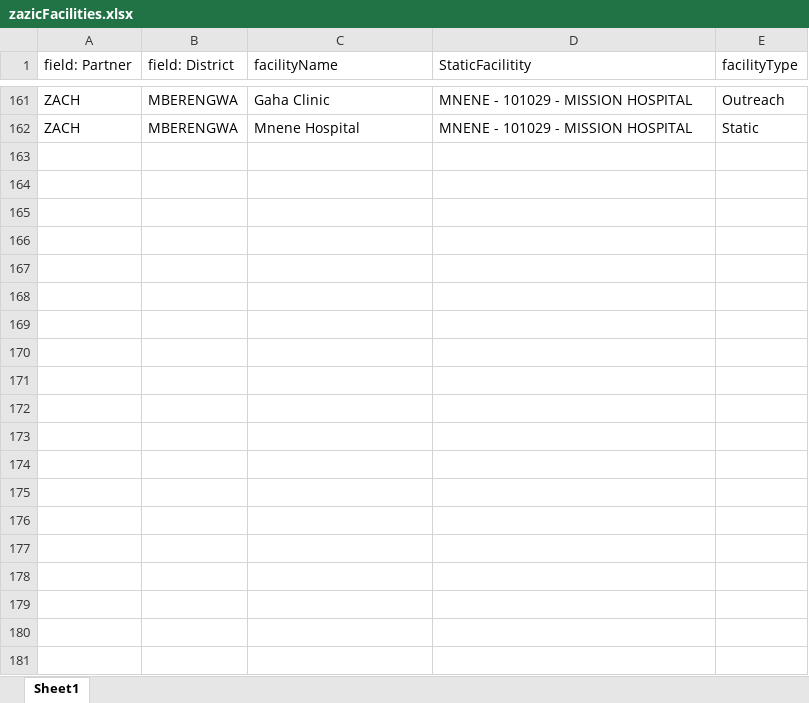
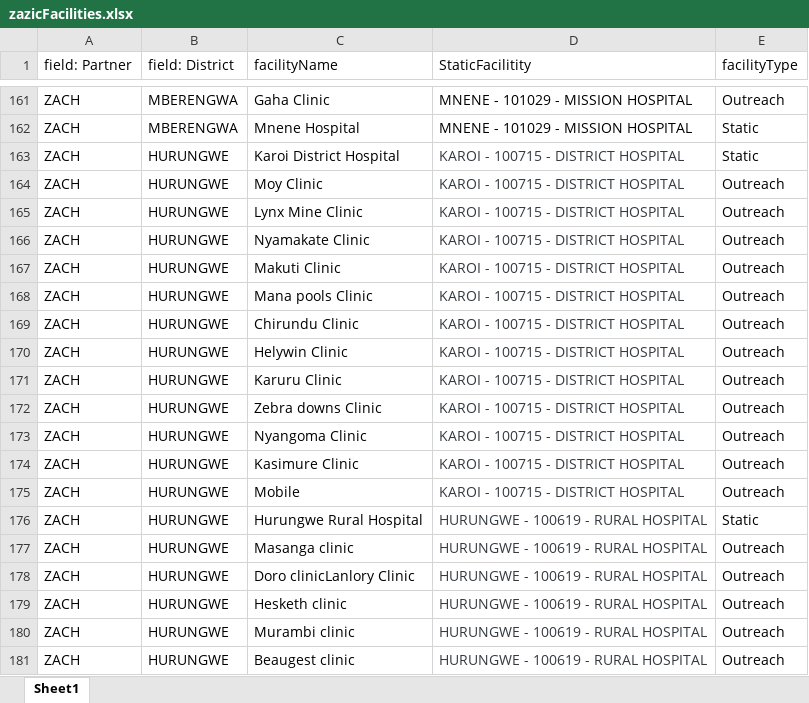
Before and after one commit to ashleymutenha/zazic-commcareManipulation, an Excel workbook: zazicFacilities.xlsx, sheet Sheet1, drawn as a sheet; only a part is shown, gaps mark what is left out; values as stored, in another font and other column widths than the file's, no borders; the diff covers the shown part only; the diff names each change by its address in the sheet, - before the commit and + after, or states it on an @@ line.

```diff
--- a/zazicFacilities.xlsx (sheet Sheet1)
+++ b/zazicFacilities.xlsx (sheet Sheet1)
+row 163: ZACH | HURUNGWE | Karoi District Hospital | KAROI - 100715 - DISTRICT HOSPITAL | Static
+row 164: ZACH | HURUNGWE | Moy Clinic | KAROI - 100715 - DISTRICT HOSPITAL | Outreach
+row 165: ZACH | HURUNGWE | Lynx Mine Clinic | KAROI - 100715 - DISTRICT HOSPITAL | Outreach
+row 166: ZACH | HURUNGWE | Nyamakate Clinic | KAROI - 100715 - DISTRICT HOSPITAL | Outreach
+row 167: ZACH | HURUNGWE | Makuti Clinic | KAROI - 100715 - DISTRICT HOSPITAL | Outreach
+row 168: ZACH | HURUNGWE | Mana pools Clinic | KAROI - 100715 - DISTRICT HOSPITAL | Outreach
+row 169: ZACH | HURUNGWE | Chirundu Clinic | KAROI - 100715 - DISTRICT HOSPITAL | Outreach
+row 170: ZACH | HURUNGWE | Helywin Clinic | KAROI - 100715 - DISTRICT HOSPITAL | Outreach
+row 171: ZACH | HURUNGWE | Karuru Clinic | KAROI - 100715 - DISTRICT HOSPITAL | Outreach
+row 172: ZACH | HURUNGWE | Zebra downs Clinic | KAROI - 100715 - DISTRICT HOSPITAL | Outreach
+row 173: ZACH | HURUNGWE | Nyangoma Clinic | KAROI - 100715 - DISTRICT HOSPITAL | Outreach
+row 174: ZACH | HURUNGWE | Kasimure Clinic | KAROI - 100715 - DISTRICT HOSPITAL | Outreach
+row 175: ZACH | HURUNGWE | Mobile | KAROI - 100715 - DISTRICT HOSPITAL | Outreach
+row 176: ZACH | HURUNGWE | Hurungwe Rural Hospital | HURUNGWE - 100619 - RURAL HOSPITAL | Static
+row 177: ZACH | HURUNGWE | Masanga clinic | HURUNGWE - 100619 - RURAL HOSPITAL | Outreach
+row 178: ZACH | HURUNGWE | Doro clinicLanlory Clinic | HURUNGWE - 100619 - RURAL HOSPITAL | Outreach
+row 179: ZACH | HURUNGWE | Hesketh clinic | HURUNGWE - 100619 - RURAL HOSPITAL | Outreach
+row 180: ZACH | HURUNGWE | Murambi clinic | HURUNGWE - 100619 - RURAL HOSPITAL | Outreach
+row 181: ZACH | HURUNGWE | Beaugest clinic | HURUNGWE - 100619 - RURAL HOSPITAL | Outreach
```
Also changed, not shown: 24 added rows elsewhere in this sheet, data.xlsx, test.xlsx, 3 other files.
